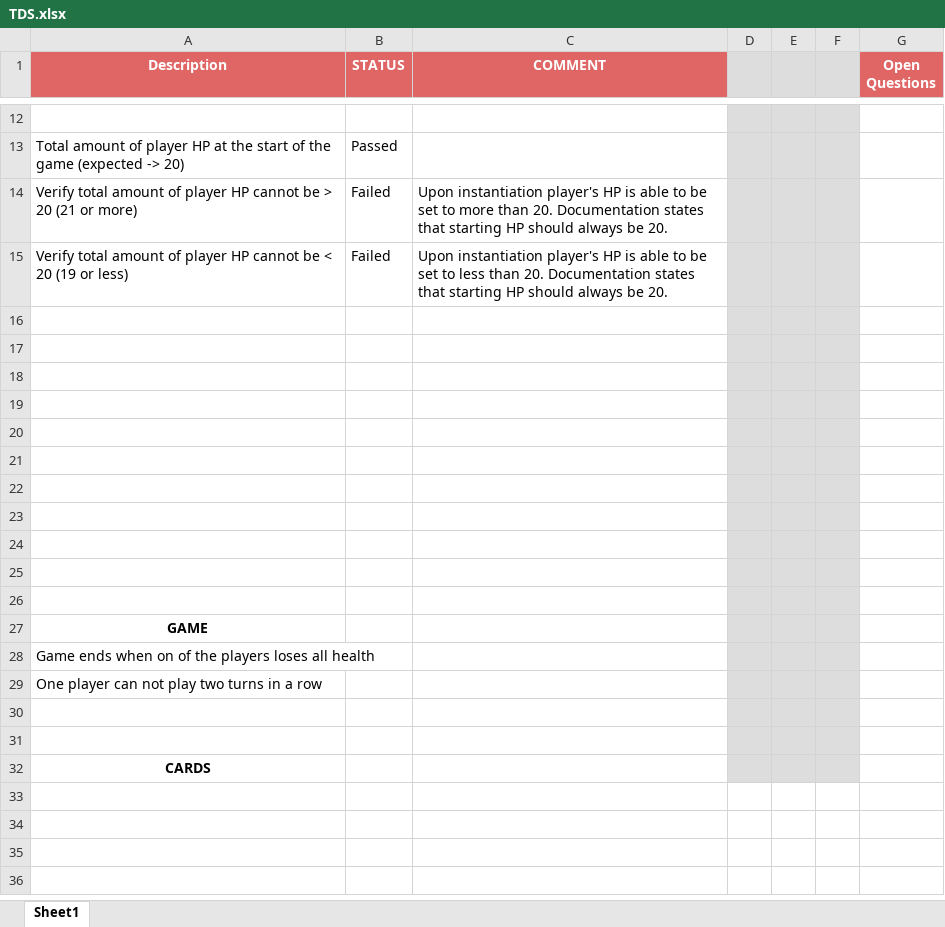
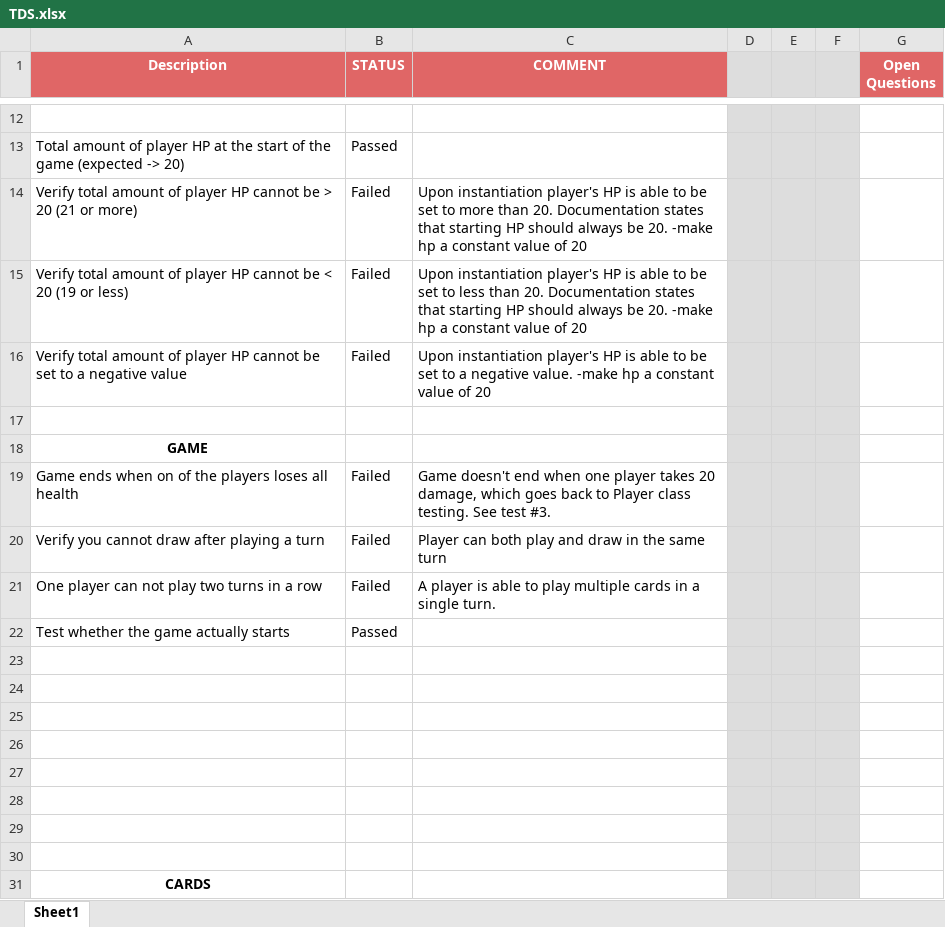
Before and after one commit to DjordjeVukmir/qa-job-fair-puzzle, an Excel workbook: TDS.xlsx, sheet Sheet1, drawn as a sheet; only a part is shown, gaps mark what is left out; values as stored, in another font and other column widths than the file's, no borders; removed rows and columns are numbered as before the commit, all else as after; the diff names each change by its address in the sheet, - before the commit and + after, or states it on an @@ line.

Commit message:
Finished testing player class.
Added 4 tests for the game class.

```diff
--- a/TDS.xlsx (sheet Sheet1)
+++ b/TDS.xlsx (sheet Sheet1)
-C14 (COMMENT): …be 20.
+C14 (COMMENT): …be 20. -make hp a constant value of 20
-C15 (COMMENT): …be 20.
+C15 (COMMENT): …be 20. -make hp a constant value of 20
+row 16: Verify total amount of player HP cannot be set to a negative value | Failed | Upon instantiation player's HP is able to be set to a negative value. -make hp a constant value of 20
+row 17: (empty)
@@ row 27 moved to row 18: GAME @@
+row 19: Game ends when on of the players loses all health | Failed | Game doesn't end when one player takes 20 damage, which goes back to Player class testing. See test #3.
+row 20: Verify you cannot draw after playing a turn | Failed | Player can both play and draw in the same turn
+row 21: One player can not play two turns in a row | Failed | A player is able to play multiple cards in a single turn.
+row 22: Test whether the game actually starts | Passed
-row 22: (empty)
-row 23: (empty)
-row 24: (empty)
-row 25: (empty)
-row 26: (empty)
-row 28: Game ends when on of the players loses all health
-row 29: One player can not play two turns in a row
```
Also changed, not shown: 2 other files.
